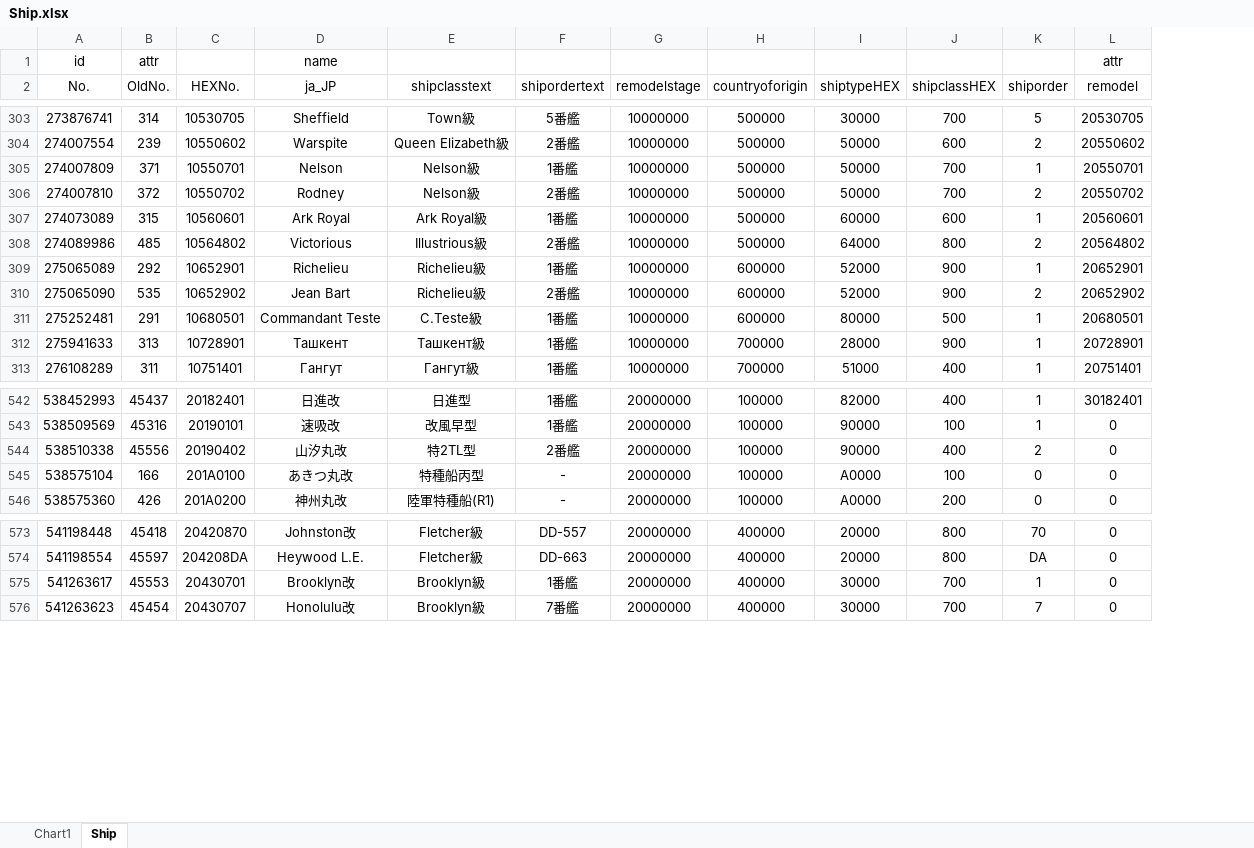
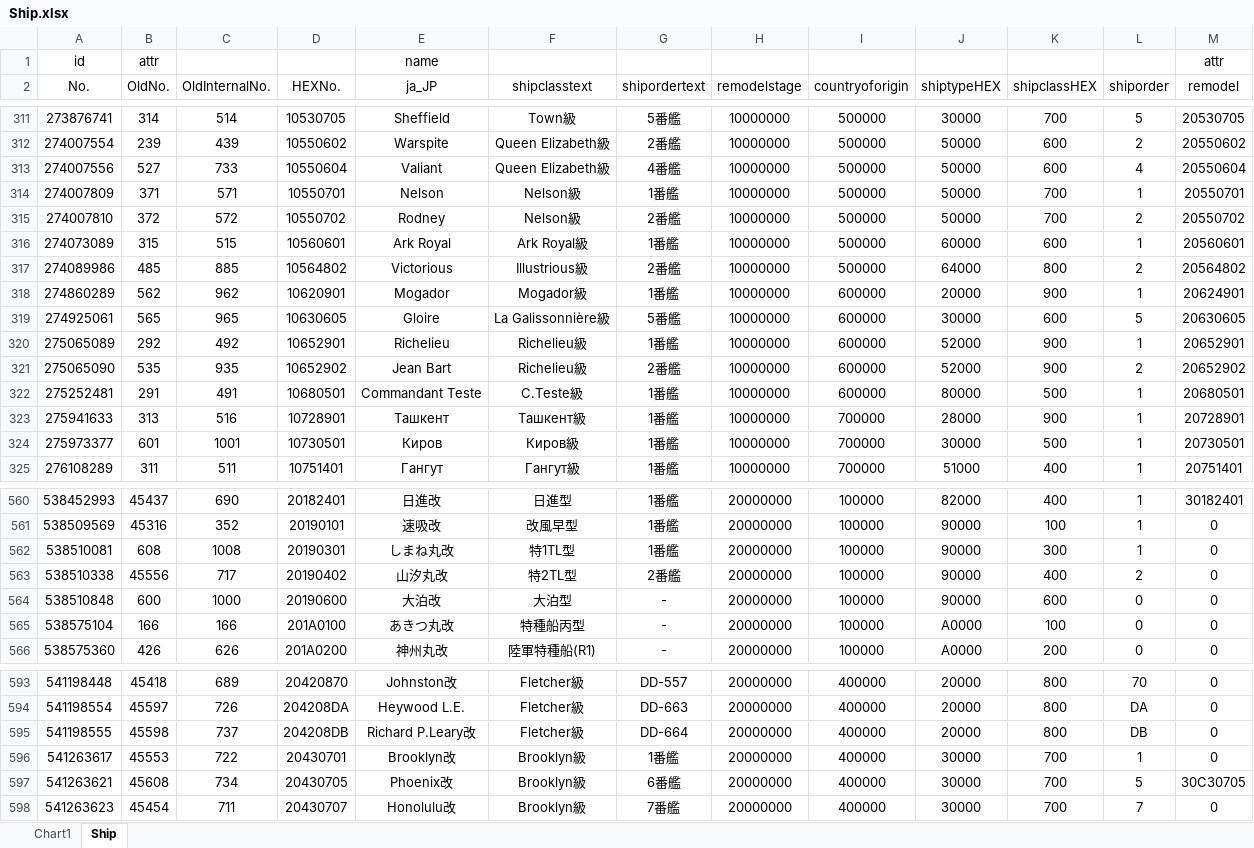
Before and after one commit to ibicdlcod/GuoMuoRuoProject, an Excel workbook: doc/Ship.xlsx, sheet Ship, drawn as a sheet; only a part is shown, gaps mark what is left out; values as stored, in another font and other column widths than the file's, no borders; the diff covers the shown part only; the diff names each change by its address in the sheet, - before the commit and + after, or states it on an @@ line.

Commit message:
update ship/equip
Signed-off-by: lishangying <dbpr@mail.ustc.edu.cn>

```diff
--- a/doc/Ship.xlsx (sheet Ship)
+++ b/doc/Ship.xlsx (sheet Ship)
+column C (OldInternalNo.), rows 311-312: 514 | 439; rows 314-317: 571 | 572 | 515 | 885; rows 320-323: 492 | 935 | 491 | 516; row 325: 511; rows 560-561: 690 | 352; row 563: 717; rows 565-566: 166 | 626; rows 593-594: 689 | 726; row 596: 722; row 598: 711
+row 313: 274007556 | 527 | 733 | 10550604 | Valiant | Queen Elizabeth級 | 4番艦 | 10000000 | 500000 | 50000 | 600 | 4 | 20550604
+row 318: 274860289 | 562 | 962 | 10620901 | Mogador | Mogador級 | 1番艦 | 10000000 | 600000 | 20000 | 900 | 1 | 20624901
+row 319: 274925061 | 565 | 965 | 10630605 | Gloire | La Galissonnière級 | 5番艦 | 10000000 | 600000 | 30000 | 600 | 5 | 20630605
+row 324: 275973377 | 601 | 1001 | 10730501 | Киров | Киров級 | 1番艦 | 10000000 | 700000 | 30000 | 500 | 1 | 20730501
+row 562: 538510081 | 608 | 1008 | 20190301 | しまね丸改 | 特1TL型 | 1番艦 | 20000000 | 100000 | 90000 | 300 | 1 | 0
+row 564: 538510848 | 600 | 1000 | 20190600 | 大泊改 | 大泊型 | - | 20000000 | 100000 | 90000 | 600 | 0 | 0
+row 595: 541198555 | 45598 | 737 | 204208DB | Richard P.Leary改 | Fletcher級 | DD-664 | 20000000 | 400000 | 20000 | 800 | DB | 0
+row 597: 541263621 | 45608 | 734 | 20430705 | Phoenix改 | Brooklyn級 | 6番艦 | 20000000 | 400000 | 30000 | 700 | 5 | 30C30705
```
Also changed, not shown: 34 added rows, 1 moved row and 10 edited cells elsewhere in this sheet, formulas that keep their value, charts or pictures, 4 other files.
